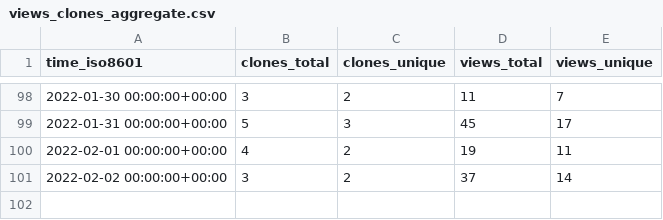
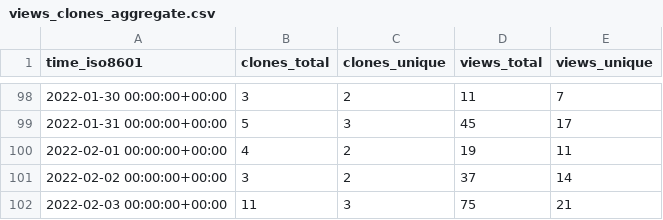
Before and after one commit to go-gorm/stats, a CSV file: go-gorm/playground/ghrs-data/views_clones_aggregate.csv, drawn as a sheet; only a part is shown, gaps mark what is left out.

```diff
--- a/go-gorm/playground/ghrs-data/views_clones_aggregate.csv
+++ b/go-gorm/playground/ghrs-data/views_clones_aggregate.csv
@@ -101 +101,2 @@ time_iso8601,clones_total,clones_unique,views_total,views_unique
 2022-02-02 00:00:00+00:00,3,2,37,14
+2022-02-03 00:00:00+00:00,11,3,75,21
```
Also changed, not shown: 1 other file.
